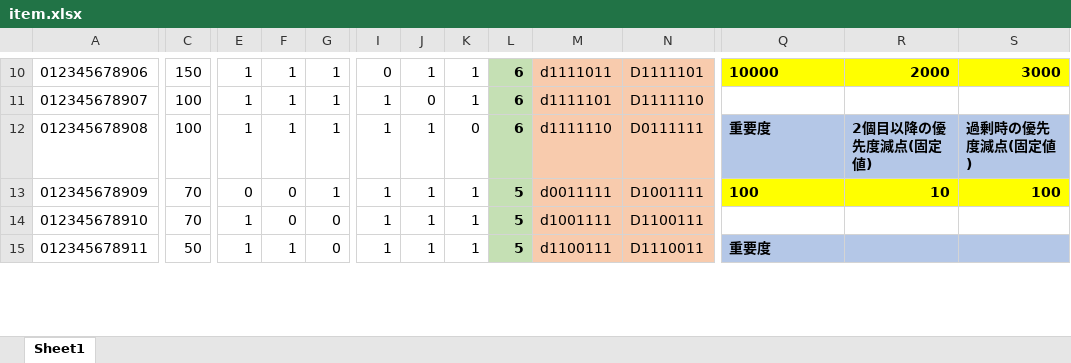
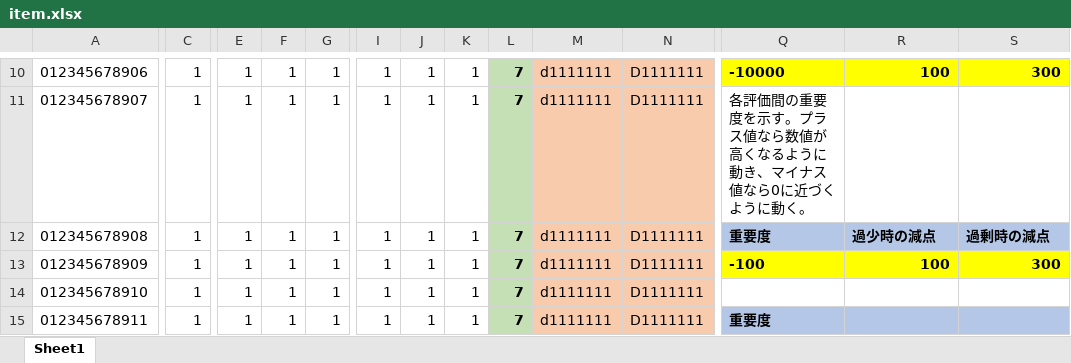
Before and after one commit to noritaka-hoshi4201/nurse-scheduling-ga, an Excel workbook: data/item.xlsx, sheet Sheet1, drawn as a sheet; only a part is shown, gaps mark what is left out; values as stored, in another font and other column widths than the file's, no borders; conditional formats not drawn; the diff covers the shown part only; the diff names each change by its address in the sheet, - before the commit and + after, or states it on an @@ line.

```diff
--- a/data/item.xlsx (sheet Sheet1)
+++ b/data/item.xlsx (sheet Sheet1)
-C10: 150
+C10: 1
-I10: 0
+I10: 1
-L10:L12: 6
+L10:L12: 7
-M10: d1111011
+M10: d1111111
-N10: D1111101
+N10: D1111111
-Q10: 10000
+Q10: -10000
-R10: 2000
+R10: 100
-S10: 3000
+S10: 300
-C11:C12: 100
+C11:C12: 1
-J11: 0
+J11: 1
-M11: d1111101
+M11: d1111111
-N11: D1111110
+N11: D1111111
-Q11: (empty)
+Q11: 各評価間の重要度を示す。プラス値なら数値が高くなるように動き、マイナス値なら0に近づくように動く。
-K12: 0
+K12: 1
-M12: d1111110
+M12: d1111111
-N12: D0111111
+N12: D1111111
-R12: 2個目以降の優先度減点(固定値)
+R12: 過少時の減点
-S12: 過剰時の優先度減点(固定値)
+S12: 過剰時の減点
-C13:C14: 70
+C13:C14: 1
-E13: 0
+E13: 1
-F13:F14: 0
+F13:F14: 1
-L13:L15: 5
+L13:L15: 7
-M13: d0011111
+M13: d1111111
-N13: D1001111
+N13: D1111111
-Q13: 100
+Q13: -100
-R13: 10
+R13: 100
-S13: 100
+S13: 300
-G14:G15: 0
+G14:G15: 1
-M14: d1001111
+M14: d1111111
-N14: D1100111
+N14: D1111111
-C15: 50
+C15: 1
-M15: d1100111
+M15: d1111111
-N15: D1110011
+N15: D1111111
```
Also changed, not shown: 1 removed row and 94 edited cells elsewhere in this sheet, 2 other files.
